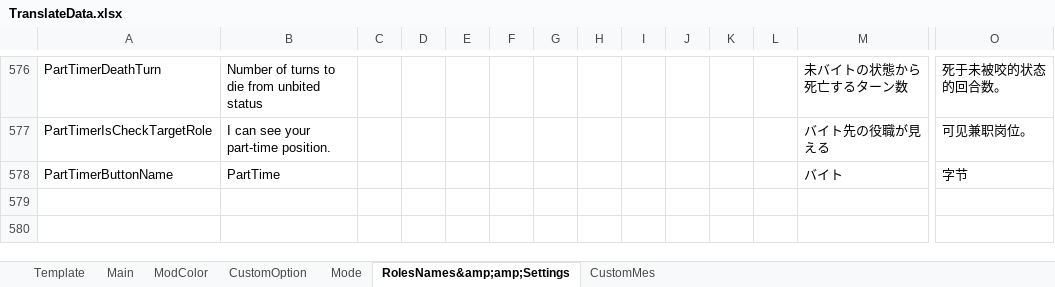
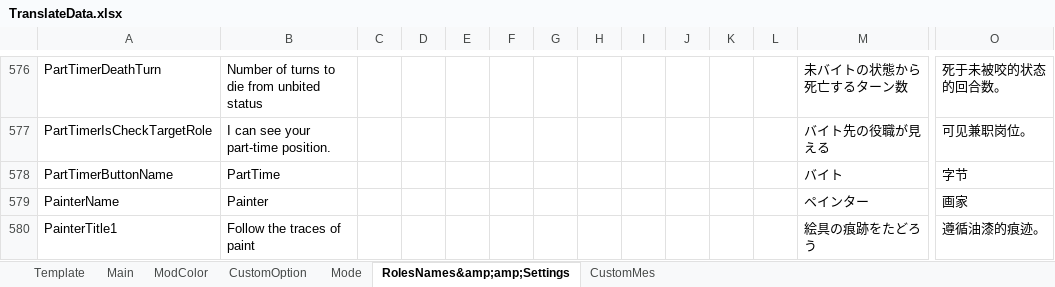
Before and after one commit to SuperNewRoles/SuperNewRoles, an Excel workbook: TranslateData.xlsx, sheet RolesNames&amp;amp;Settings, drawn as a sheet; only a part is shown, gaps mark what is left out; values as stored, in another font and other column widths than the file's, no borders; rows hold the shown columns only; the diff names each change by its address in the sheet, - before the commit and + after, or states it on an @@ line.

```diff
--- a/TranslateData.xlsx (sheet RolesNames&amp;amp;Settings)
+++ b/TranslateData.xlsx (sheet RolesNames&amp;amp;Settings)
+row 579: PainterName | Painter |  |  |  |  |  |  |  |  |  |  | ペインター | 画家
+row 580: PainterTitle1 | Follow the traces of paint |  |  |  |  |  |  |  |  |  |  | 絵具の痕跡をたどろう | 遵循油漆的痕迹。
```
Also changed, not shown: 8 other files.
